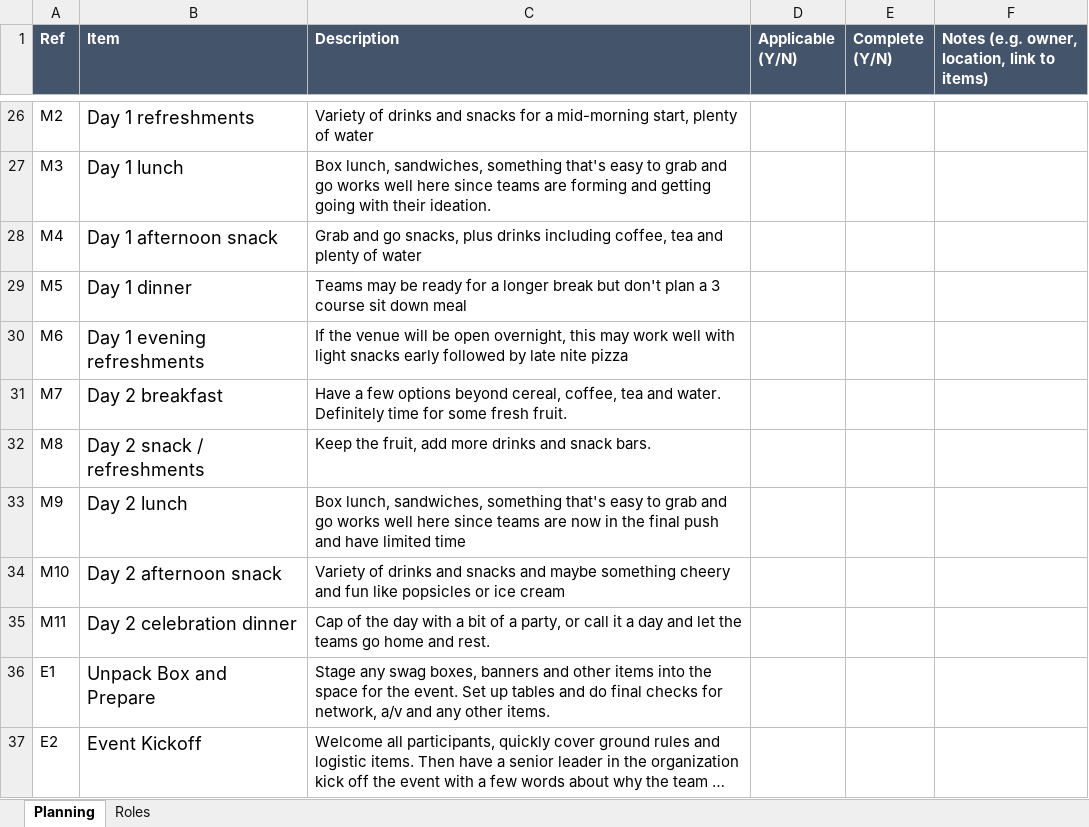
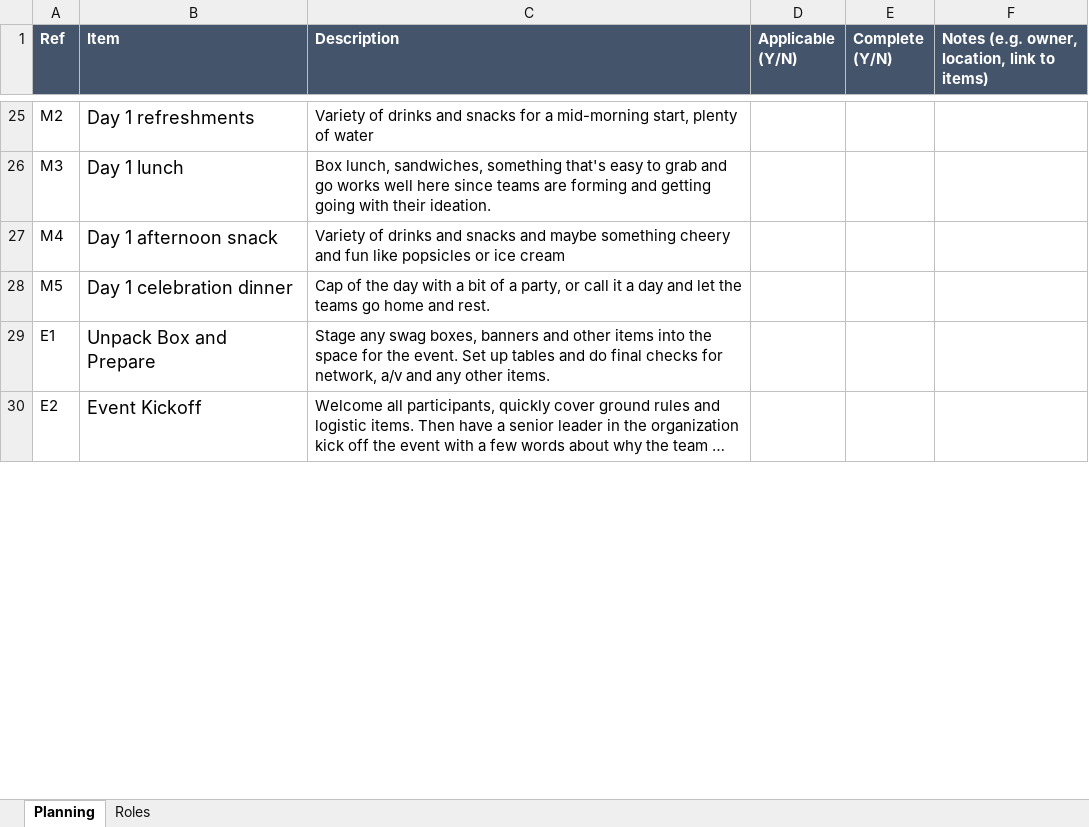
Before and after one commit to ayatokura/digital-call-kits, an Excel workbook: IBMLABS/CallforCodeDayPlan-Worksheet.xlsx, sheet Planning, drawn as a sheet; only a part is shown, gaps mark what is left out; long unchanged cells end in …; values as stored, in another font and other column widths than the file's, no borders; removed rows and columns are numbered as before the commit, all else as after; the diff covers the shown part only; the diff names each change by its address in the sheet, - before the commit and + after, or states it on an @@ line.

```diff
--- a/IBMLABS/CallforCodeDayPlan-Worksheet.xlsx (sheet Planning)
+++ b/IBMLABS/CallforCodeDayPlan-Worksheet.xlsx (sheet Planning)
-C27 (Description): Grab and go snacks, plus drinks including coffee, tea and plenty of water
+C27 (Description): Variety of drinks and snacks and maybe something cheery and fun like popsicles or ice cream
-B28 (Item): Day 1 dinner
+B28 (Item): Day 1 celebration dinner
-C28 (Description): Teams may be ready for a longer break but don't plan a 3 course sit down meal
+C28 (Description): Cap of the day with a bit of a party, or call it a day and let the teams go home and rest.
-row 30: M6 | Day 1 evening refreshments | If the venue will be open overnight, this may work well with light snacks early followed by late nite pizza
-row 31: M7 | Day 2 breakfast | Have a few options beyond cereal, coffee, tea and water. Definitely time for some fresh fruit.
-row 32: M8 | Day 2 snack / refreshments | Keep the fruit, add more drinks and snack bars.
-row 33: M9 | Day 2 lunch | Box lunch, sandwiches, something that's easy to grab and go works well here since teams are now in the final push and have limited time
-row 34: M10 | Day 2 afternoon snack | Variety of drinks and snacks and maybe something cheery and fun like popsicles or ice cream
-row 35: M11 | Day 2 celebration dinner | Cap of the day with a bit of a party, or call it a day and let the teams go home and rest.
```
Also changed, not shown: 2 removed rows and 17 edited cells elsewhere in this sheet, src/IBMLABS/CallforCodeDayPlan-Worksheet.xlsx, 14 other files.
